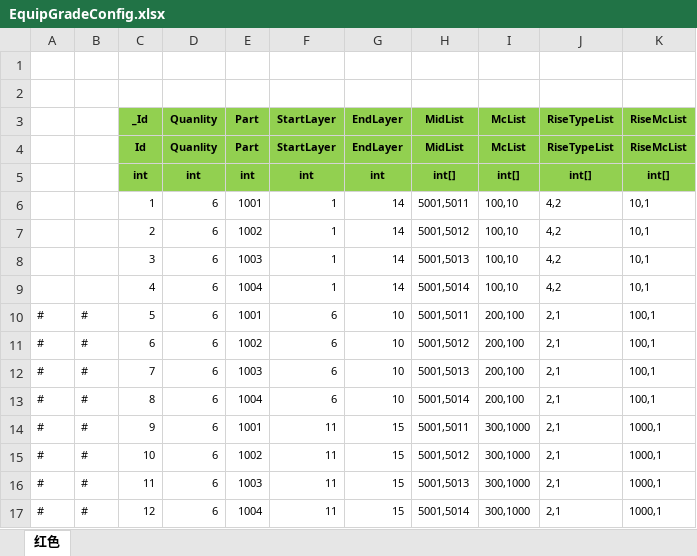
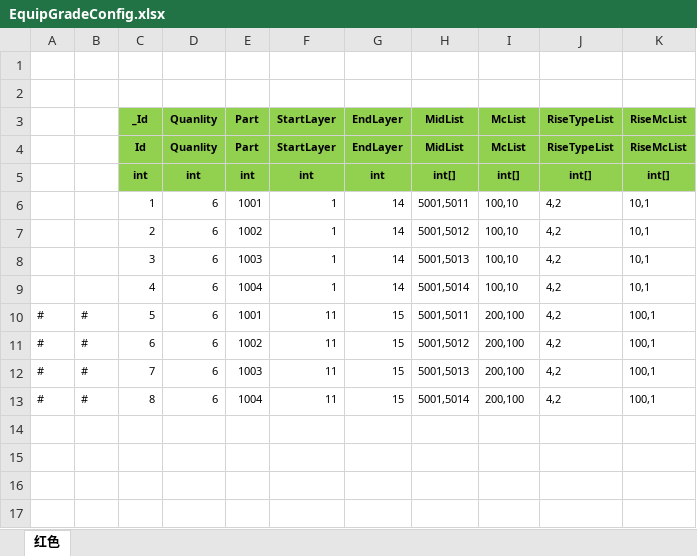
Before and after one commit to wokanjianyang/legend2, an Excel workbook: Excel/EquipGradeConfig.xlsx, sheet 红色, drawn as a sheet; values as stored, in another font and other column widths than the file's, no borders; the diff names each change by its address in the sheet, - before the commit and + after, or states it on an @@ line.

```diff
--- a/Excel/EquipGradeConfig.xlsx (sheet 红色)
+++ b/Excel/EquipGradeConfig.xlsx (sheet 红色)
-F10:F13 (StartLayer): 6
+F10:F13 (StartLayer): 11
-G10:G13 (EndLayer): 10
+G10:G13 (EndLayer): 15
-J10:J13 (RiseTypeList): 2,1
+J10:J13 (RiseTypeList): 4,2
-row 14: # | # | 9 | 6 | 1001 | 11 | 15 | 5001,5011 | 300,1000 | 2,1 | 1000,1
-row 15: # | # | 10 | 6 | 1002 | 11 | 15 | 5001,5012 | 300,1000 | 2,1 | 1000,1
-row 16: # | # | 11 | 6 | 1003 | 11 | 15 | 5001,5013 | 300,1000 | 2,1 | 1000,1
-row 17: # | # | 12 | 6 | 1004 | 11 | 15 | 5001,5014 | 300,1000 | 2,1 | 1000,1
```
Also changed, not shown: Excel/EquipRefineConfig.xlsx, Excel/EquipRefineFeeConfig.xlsx, 35 other files.
